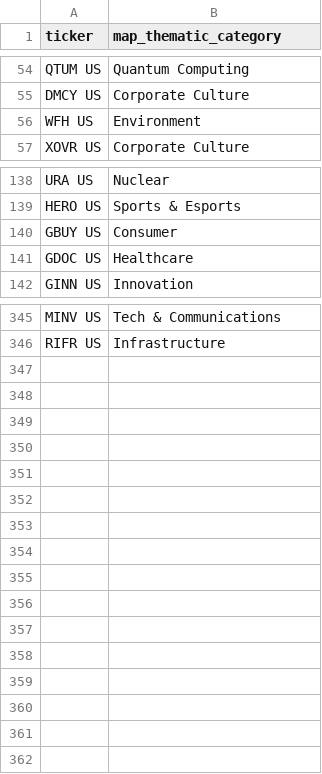
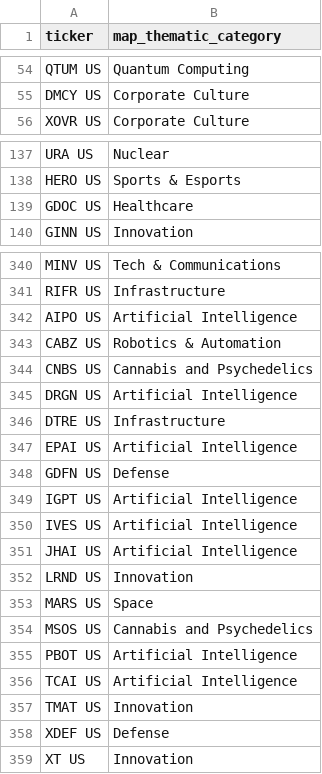
Before and after one commit to ryuoelasmar/rexfinhub, a CSV file: config/rules/attributes_Thematic.csv, drawn as a sheet; only a part is shown, gaps mark what is left out; removed rows and columns are numbered as before the commit, all else as after; the diff covers the shown part only; the diff names each change by its address in the sheet, - before the commit and + after, or states it on an @@ line.

```diff
--- a/config/rules/attributes_Thematic.csv
+++ b/config/rules/attributes_Thematic.csv
-row 56: WFH US | Environment
-row 140: GBUY US | Consumer
+row 342: AIPO US | Artificial Intelligence
+row 343: CABZ US | Robotics & Automation
+row 344: CNBS US | Cannabis and Psychedelics
+row 345: DRGN US | Artificial Intelligence
+row 346: DTRE US | Infrastructure
+row 347: EPAI US | Artificial Intelligence
+row 348: GDFN US | Defense
+row 349: IGPT US | Artificial Intelligence
+row 350: IVES US | Artificial Intelligence
+row 351: JHAI US | Artificial Intelligence
+row 352: LRND US | Innovation
+row 353: MARS US | Space
+row 354: MSOS US | Cannabis and Psychedelics
+row 355: PBOT US | Artificial Intelligence
+row 356: TCAI US | Artificial Intelligence
+row 357: TMAT US | Innovation
+row 358: XDEF US | Defense
+row 359: XT US | Innovation
```
Also changed, not shown: 3 removed rows elsewhere in this file, config/rules/attributes_Crypto.csv, config/rules/attributes_Defined.csv, 12 other files.
